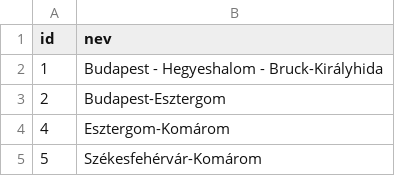
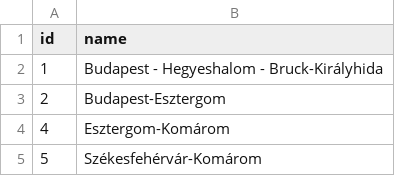
Before and after one commit to molnartimi/MAV-terkepes-incidenstar, a CSV file: backend/src/main/resources/static/vasutvonalak.csv, drawn as a sheet; only a part is shown.

```diff
--- a/backend/src/main/resources/static/vasutvonalak.csv
+++ b/backend/src/main/resources/static/vasutvonalak.csv
@@ -1,2 +1,2 @@
-id;nev
+id;name
 1;Budapest - Hegyeshalom - Bruck-Királyhida
```
Also changed, not shown: backend/src/main/resources/static/vasutvonal_allomasok.csv, 9 other files.
